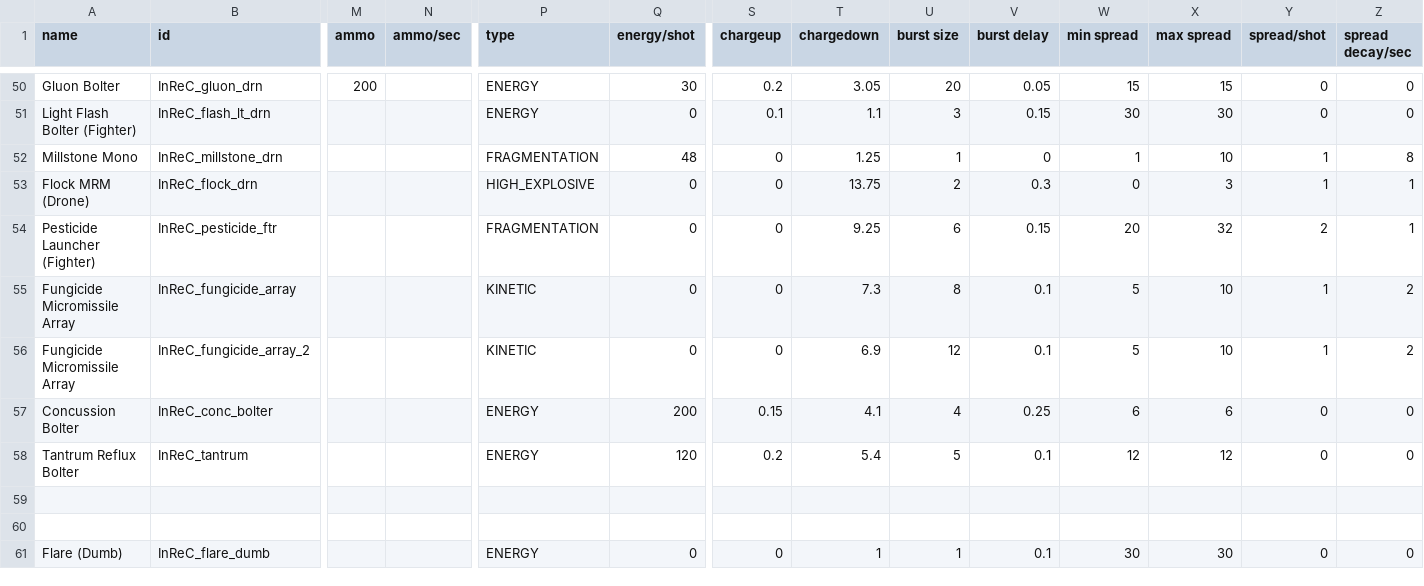
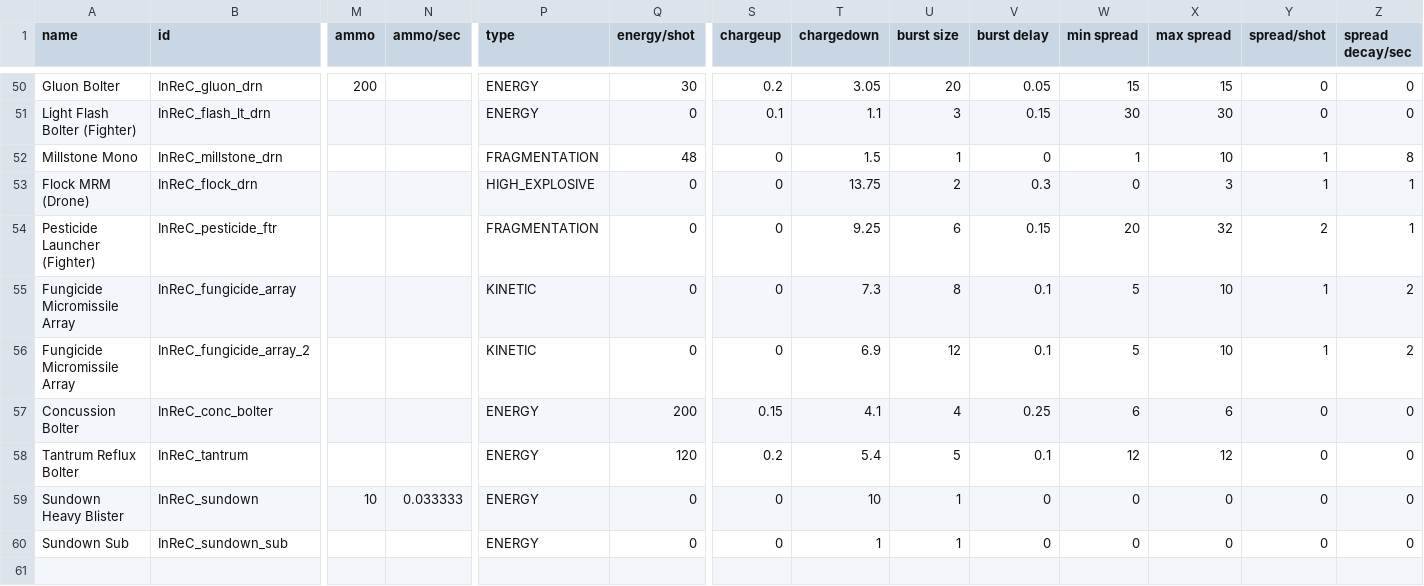
Before and after one commit to Bare-Poles/InReC, a CSV file: data/weapons/weapon_data.csv, drawn as a sheet; only a part is shown, gaps mark what is left out; the shorter side is filled out with more unchanged rows; rows hold the shown columns only; the diff names each change by its address in the sheet, - before the commit and + after, or states it on an @@ line.

```diff
--- a/data/weapons/weapon_data.csv
+++ b/data/weapons/weapon_data.csv
-T52 (chargedown): 1.25
+T52 (chargedown): 1.5
+row 59: Sundown Heavy Blister | InReC_sundown | 10 | 0.033333 | ENERGY | 0 | 0 | 10 | 1 | 0 | 0 | 0 | 0 | 0
+row 60: Sundown Sub | InReC_sundown_sub |  |  | ENERGY | 0 | 0 | 1 | 1 | 0 | 0 | 0 | 0 | 0
```
Also changed, not shown: data/config/InReC_lights_data.csv, data/hullmods/hull_mods.csv, 43 other files.
